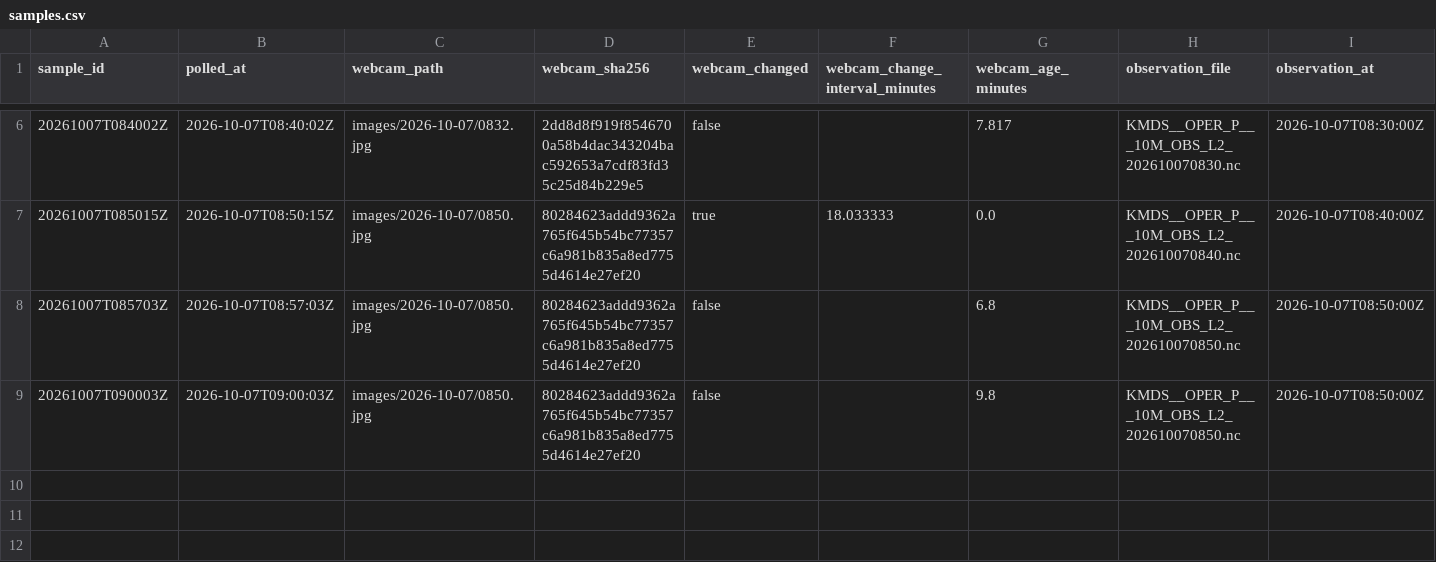
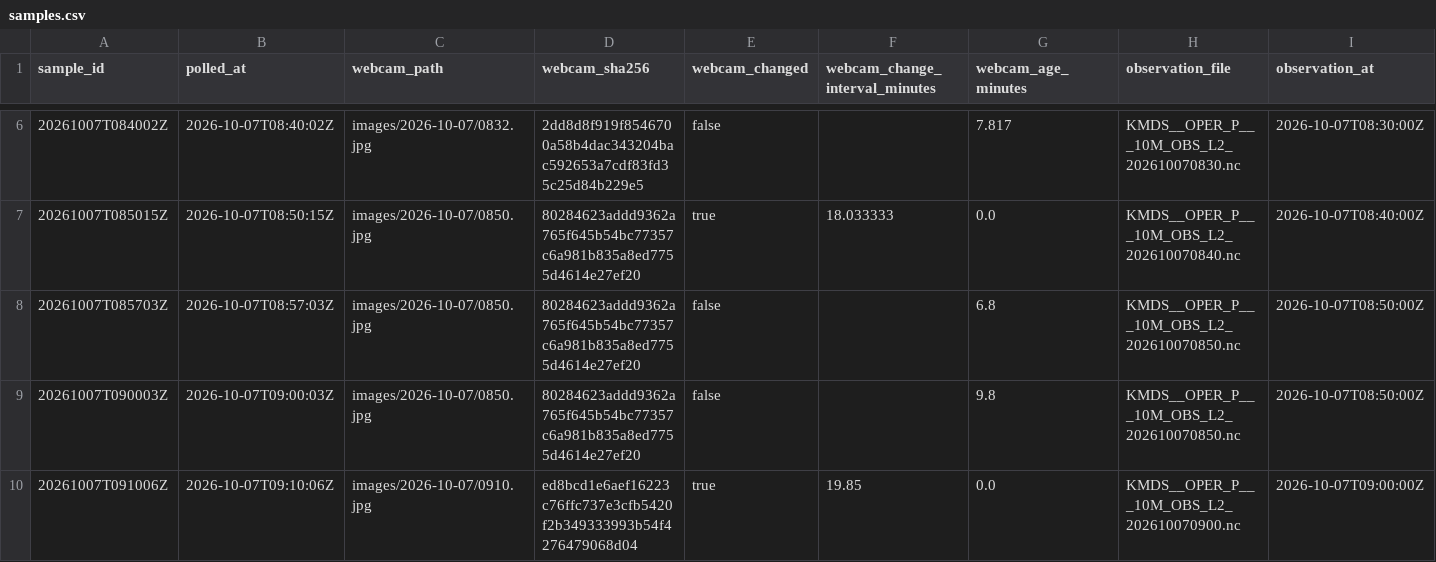
Before and after one commit to mathijshenquet/motregen, a CSV file: tools/skywatch/data/samples.csv, drawn as a sheet; only a part is shown, gaps mark what is left out; rows hold the shown columns only; the diff names each change by its address in the sheet, - before the commit and + after, or states it on an @@ line.

```diff
--- a/tools/skywatch/data/samples.csv
+++ b/tools/skywatch/data/samples.csv
+row 10: 20261007T091006Z | 2026-10-07T09:10:06Z | images/2026-10-07/0910.jpg | ed8bcd1e6aef16223c76ffc737e3cfb5420f2b349333993b54f4276479068d04 | true | 19.85 | 0.0 | KMDS__OPER_P___10M_OBS_L2_202610070900.nc | 2026-10-07T09:00:00Z
```
Also changed, not shown: 1 other file.
